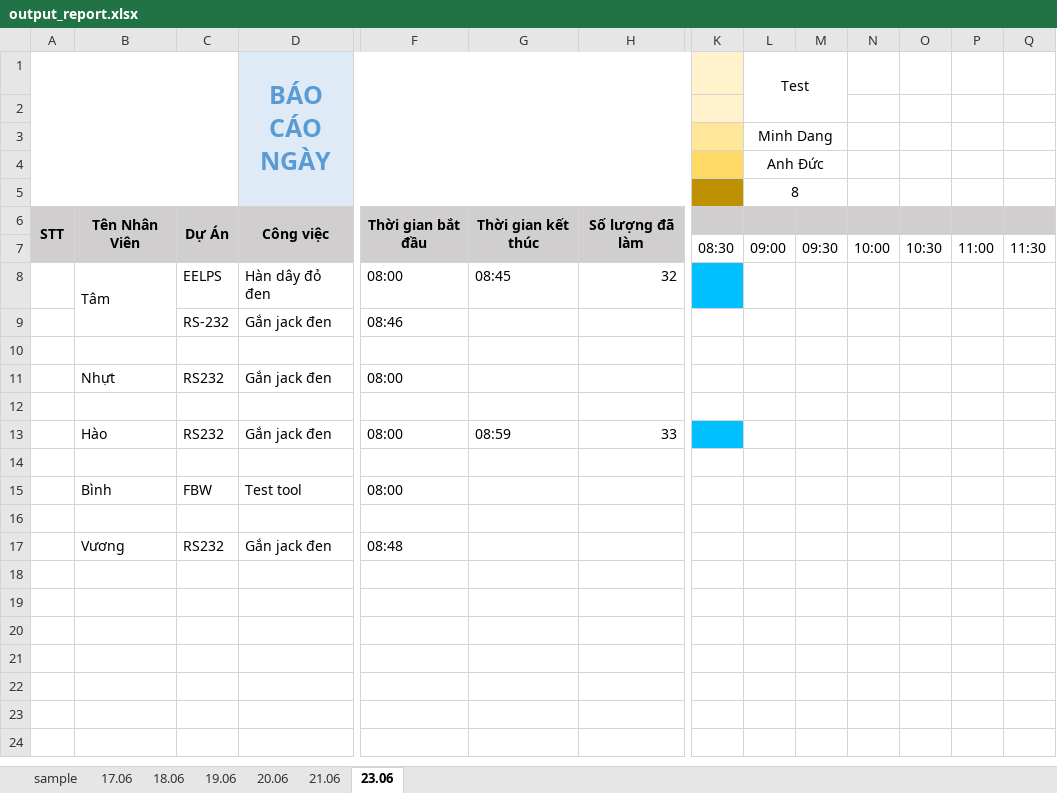
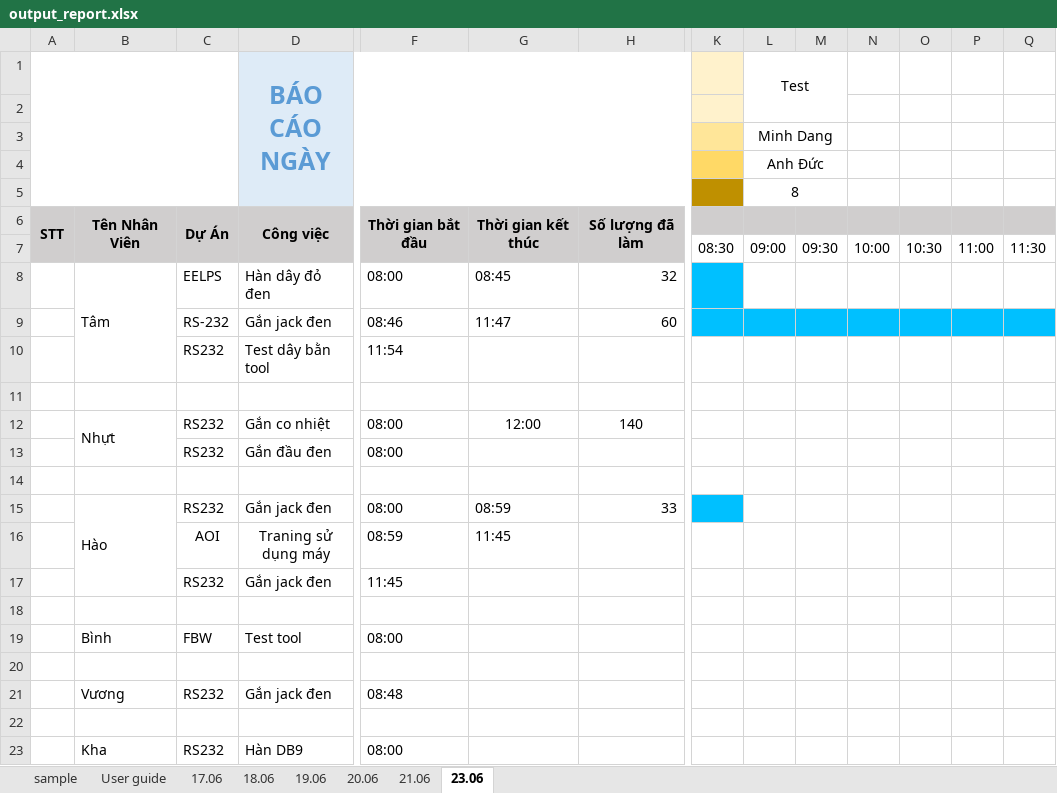
Before and after one commit to NMD555/PCES_Baocao, an Excel workbook: output_report.xlsx, sheet 23.06, drawn as a sheet; only a part is shown, gaps mark what is left out; values as stored, in another font and other column widths than the file's, no borders; addresses are those after the commit; rows hold the shown columns only; the diff names each change by its address in the sheet, - before the commit and + after, or states it on an @@ line.

```diff
--- a/output_report.xlsx (sheet 23.06)
+++ b/output_report.xlsx (sheet 23.06)
+sheet tab: User guide
-G9: (empty)
+G9: 11:47
-H9: (empty)
+H9: 60
-K9:Q9 fill: none
+K9:Q9 fill: #00C0FF
+row 10:  |  | RS232 | Test dây bằn tool | 11:54
+row 12:  | Nhựt | RS232 | Gắn co nhiệt | 08:00 | 12:00 | 140
-B13: Nhựt
+B13: (empty)
-D13 (BÁO CÁO NGÀY): Gắn jack đen
+D13 (BÁO CÁO NGÀY): Gắn đầu đen
+B15:B17 merged
+row 16:  |  | AOI | Traning sử dụng máy | 08:59 | 11:45
+row 17:  |  | RS232 | Gắn jack đen | 11:45
+row 22: (empty)
+row 23:  | Kha | RS232 | Hàn DB9 | 08:00
```
Also changed, not shown: charts or pictures, 7 other files.
